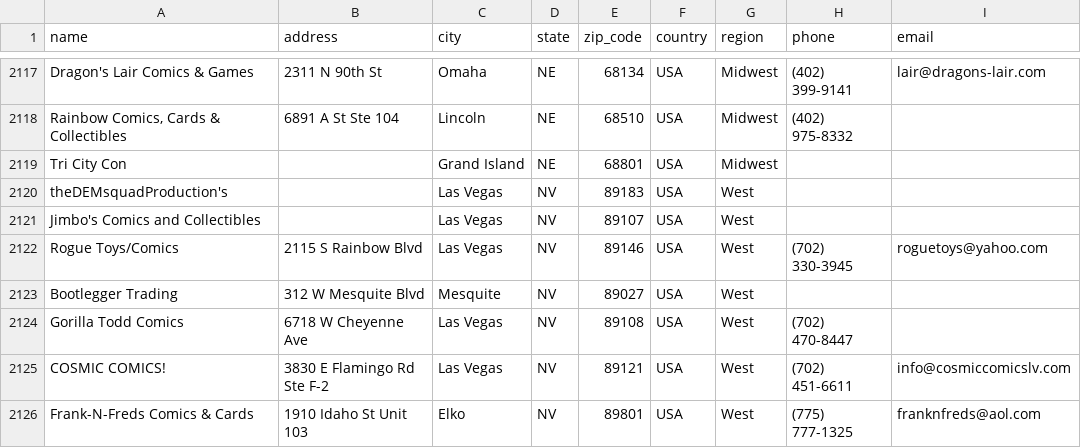
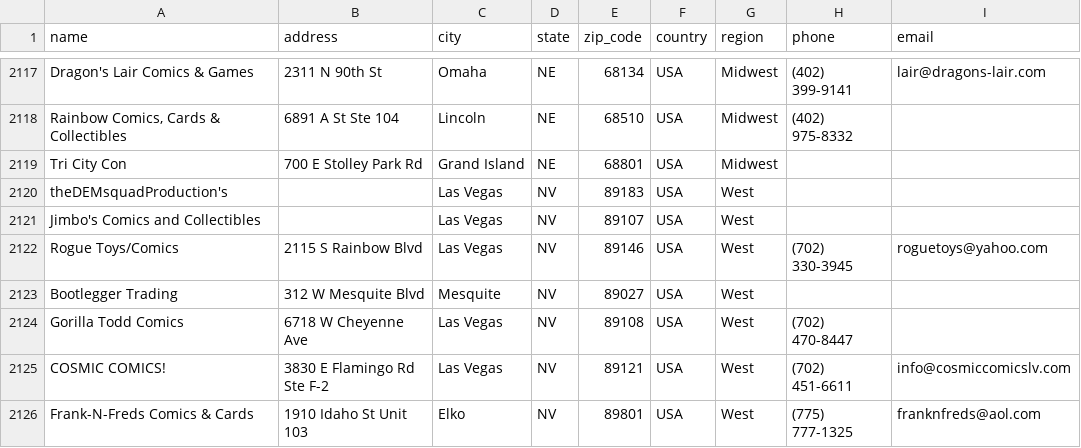
Before and after one commit to mikeisflux/comicshops, a CSV file: final_shop_list.csv, drawn as a sheet; only a part is shown, gaps mark what is left out; the diff names each change by its address in the sheet, - before the commit and + after, or states it on an @@ line.

```diff
--- a/final_shop_list.csv
+++ b/final_shop_list.csv
-B2119 (address): (empty)
+B2119 (address): 700 E Stolley Park Rd
```
